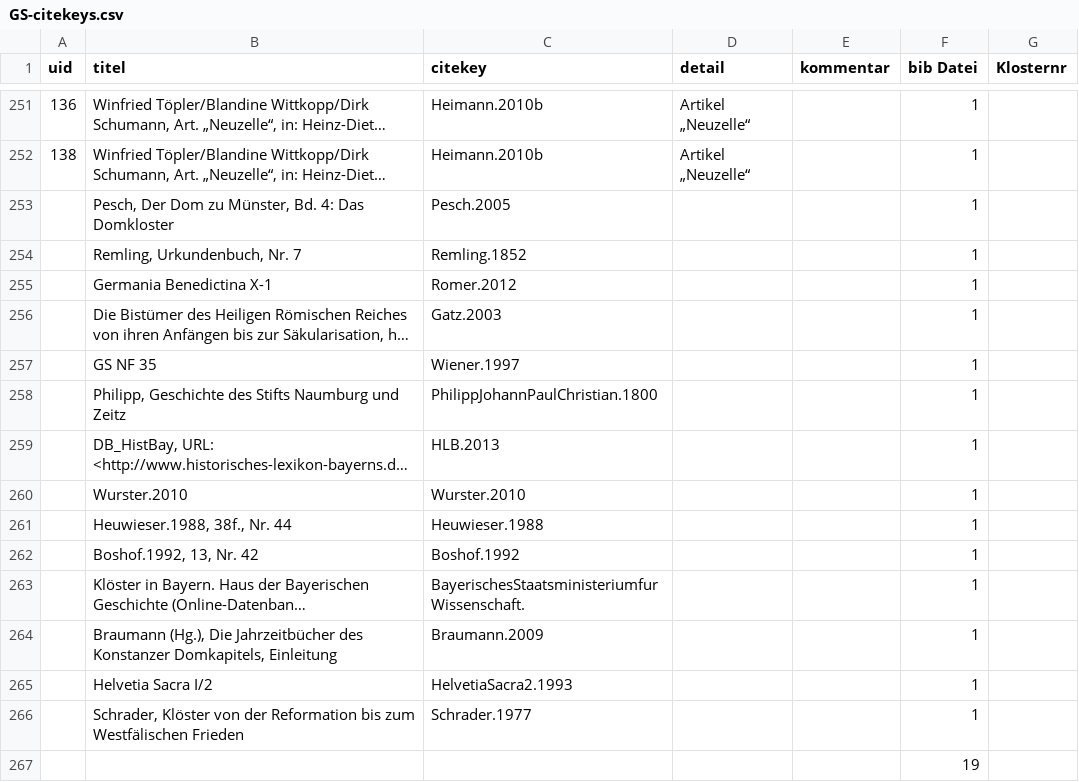
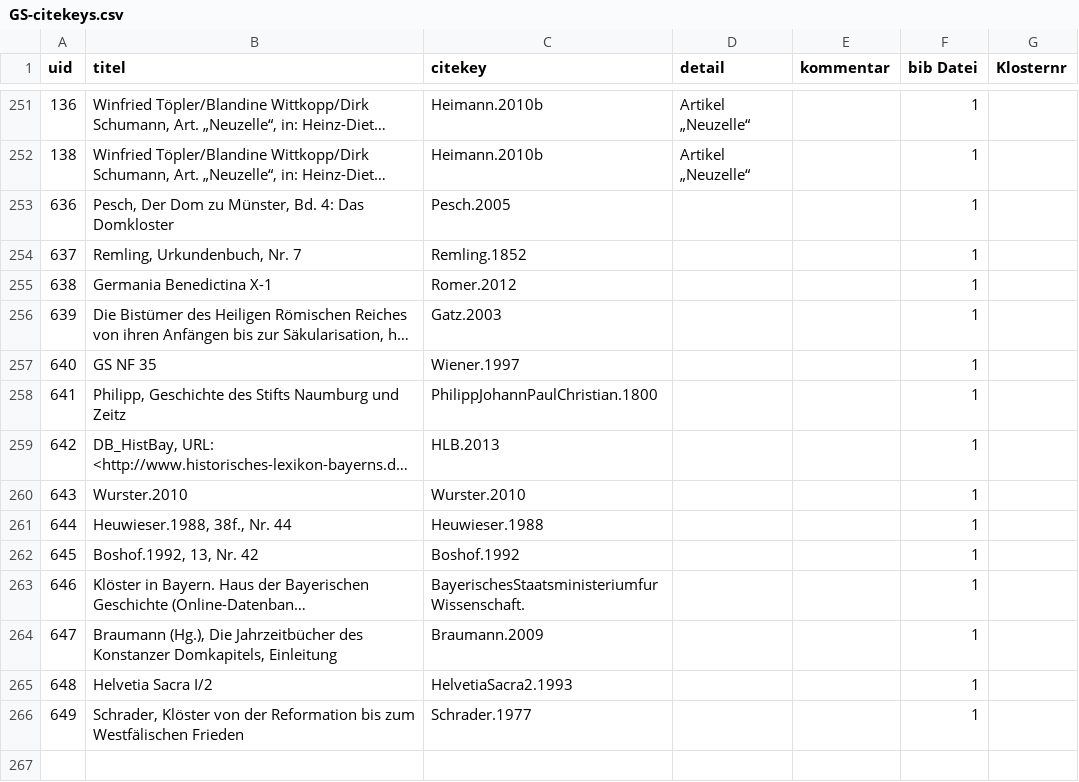
Before and after one commit to subugoe/germania-sacra-daten, a CSV file: klosterdatenbank_neu/GS-citekeys.csv, drawn as a sheet; only a part is shown, gaps mark what is left out; long unchanged cells end in …; the diff names each change by its address in the sheet, - before the commit and + after, or states it on an @@ line.

```diff
--- a/klosterdatenbank_neu/GS-citekeys.csv
+++ b/klosterdatenbank_neu/GS-citekeys.csv
-A253 (uid): (empty)
+A253 (uid): 636
-A254 (uid): (empty)
+A254 (uid): 637
-A255 (uid): (empty)
+A255 (uid): 638
-A256 (uid): (empty)
+A256 (uid): 639
-A257 (uid): (empty)
+A257 (uid): 640
-A258 (uid): (empty)
+A258 (uid): 641
-A259 (uid): (empty)
+A259 (uid): 642
-A260 (uid): (empty)
+A260 (uid): 643
-A261 (uid): (empty)
+A261 (uid): 644
-A262 (uid): (empty)
+A262 (uid): 645
-A263 (uid): (empty)
+A263 (uid): 646
-A264 (uid): (empty)
+A264 (uid): 647
-A265 (uid): (empty)
+A265 (uid): 648
-A266 (uid): (empty)
+A266 (uid): 649
-row 267:  |  |  |  |  | 19
```
Also changed, not shown: 4 other files.
